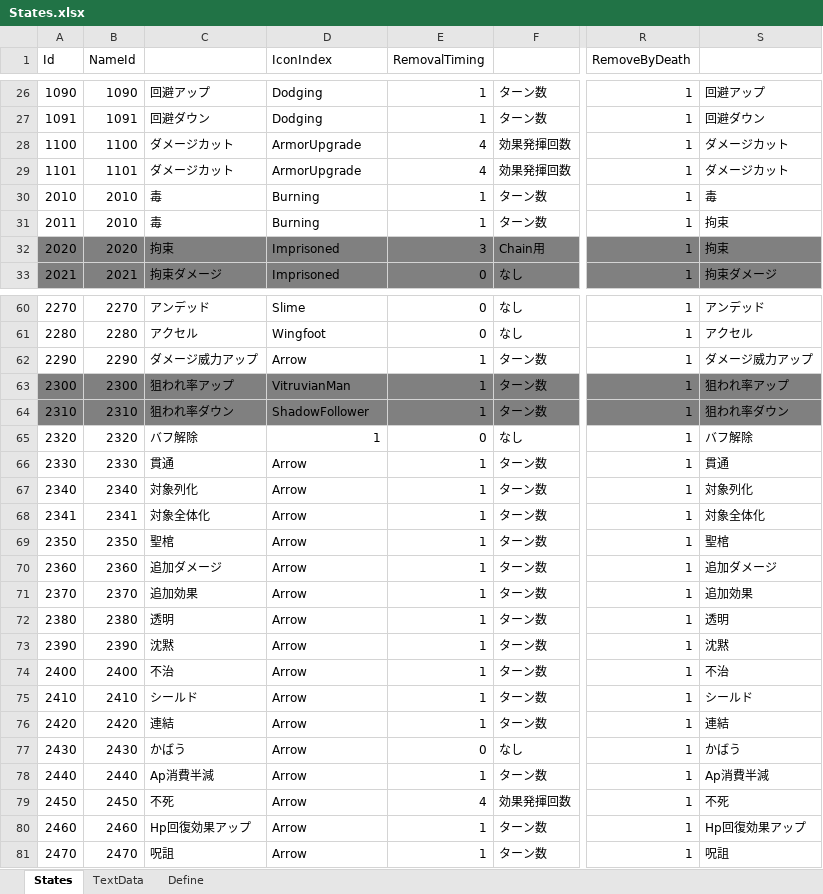
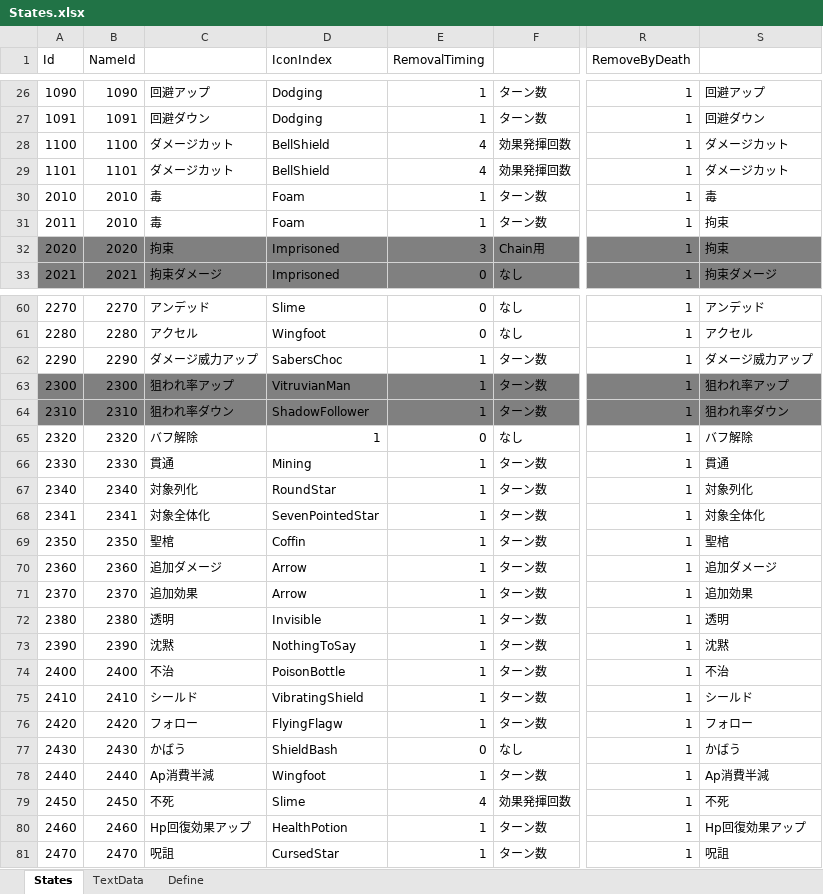
Before and after one commit to seedsclaft/unity, an Excel workbook: Assets/Data/States.xlsx, sheet States, drawn as a sheet; only a part is shown, gaps mark what is left out; values as stored, in another font and other column widths than the file's, no borders; the diff covers the shown part only; the diff names each change by its address in the sheet, - before the commit and + after, or states it on an @@ line.

```diff
--- a/Assets/Data/States.xlsx (sheet States)
+++ b/Assets/Data/States.xlsx (sheet States)
-D28:D29 (IconIndex): ArmorUpgrade
+D28:D29 (IconIndex): BellShield
-D30:D31 (IconIndex): Burning
+D30:D31 (IconIndex): Foam
-D62 (IconIndex): Arrow
+D62 (IconIndex): SabersChoc
-D66 (IconIndex): Arrow
+D66 (IconIndex): Mining
-D67 (IconIndex): Arrow
+D67 (IconIndex): RoundStar
-D68 (IconIndex): Arrow
+D68 (IconIndex): SevenPointedStar
-D69 (IconIndex): Arrow
+D69 (IconIndex): Coffin
-D72 (IconIndex): Arrow
+D72 (IconIndex): Invisible
-D73 (IconIndex): Arrow
+D73 (IconIndex): NothingToSay
-D74 (IconIndex): Arrow
+D74 (IconIndex): PoisonBottle
-D75 (IconIndex): Arrow
+D75 (IconIndex): VibratingShield
-C76: 連結
+C76: フォロー
-D76 (IconIndex): Arrow
+D76 (IconIndex): FlyingFlagw
-S76: 連結
+S76: フォロー
-D77 (IconIndex): Arrow
+D77 (IconIndex): ShieldBash
-D78 (IconIndex): Arrow
+D78 (IconIndex): Wingfoot
-D79 (IconIndex): Arrow
+D79 (IconIndex): Slime
-D80 (IconIndex): Arrow
+D80 (IconIndex): HealthPotion
-D81 (IconIndex): Arrow
+D81 (IconIndex): CursedStar
```
Also changed, not shown: 9 edited cells elsewhere in this sheet, sheet TextData, Assets/Data/PrizeSets.xlsx, Assets/Data/ScorePrizes.xlsx, 52 other files.
